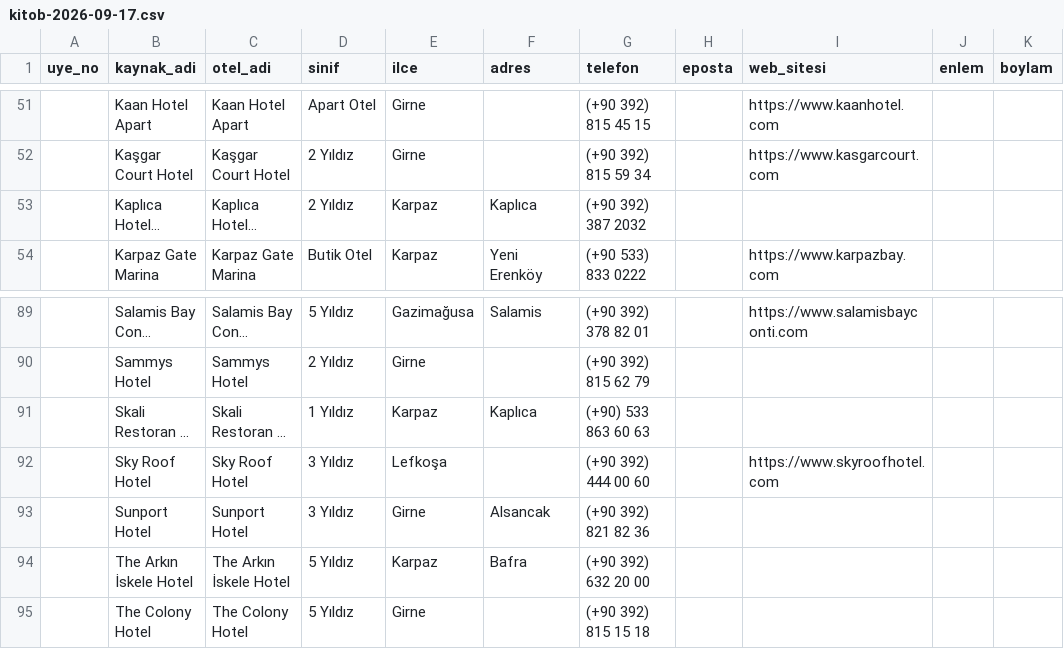
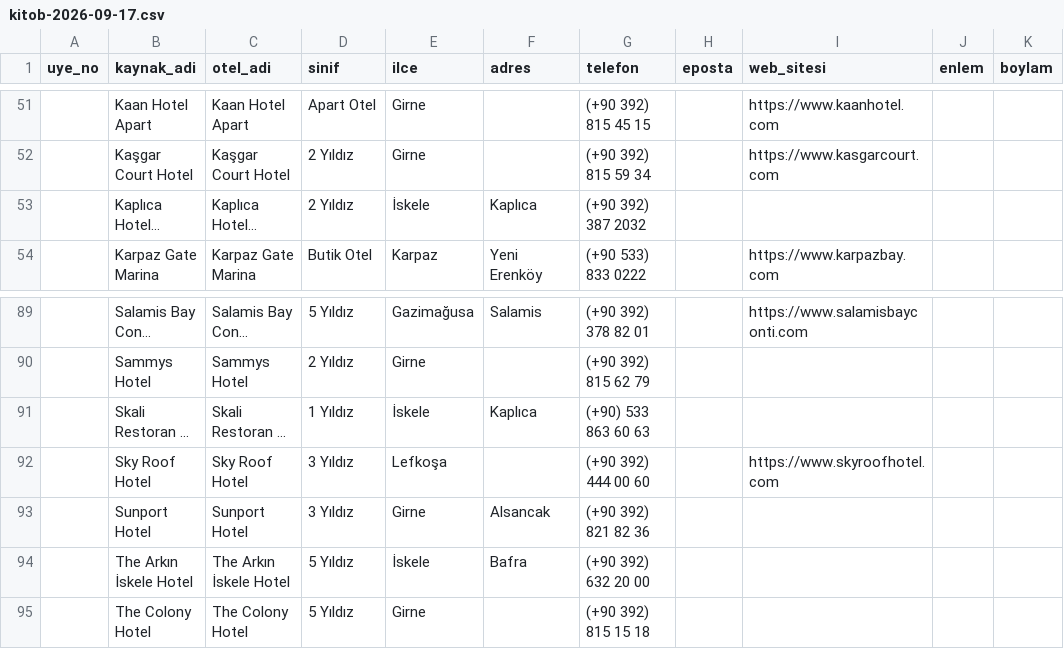
Before and after one commit to berkeustun95/trnc-health, a CSV file: data/kitob/kitob-2026-09-17.csv, drawn as a sheet; only a part is shown, gaps mark what is left out; long unchanged cells end in …; the diff names each change by its address in the sheet, - before the commit and + after, or states it on an @@ line.

```diff
--- a/data/kitob/kitob-2026-09-17.csv
+++ b/data/kitob/kitob-2026-09-17.csv
-E53 (ilce): Karpaz
+E53 (ilce): İskele
-E91 (ilce): Karpaz
+E91 (ilce): İskele
-E94 (ilce): Karpaz
+E94 (ilce): İskele
```
Also changed, not shown: 3 other files.
